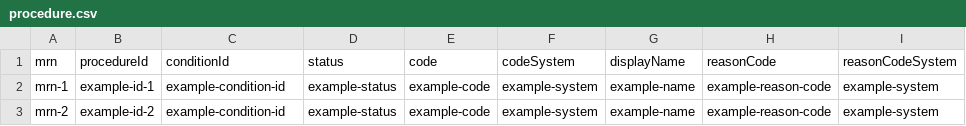
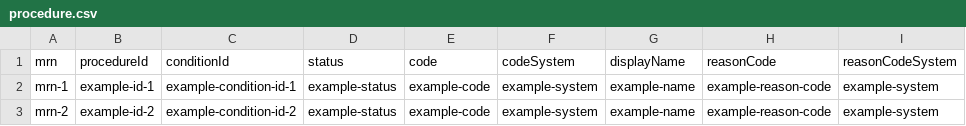
Before and after one commit to mcode/mcode-extraction-framework, a CSV file: docs/procedure.csv, drawn as a sheet; only a part is shown; the diff names each change by its address in the sheet, - before the commit and + after, or states it on an @@ line.

Commit message:
unique conditionIds added as well

```diff
--- a/docs/procedure.csv
+++ b/docs/procedure.csv
-C2 (conditionId): example-condition-id
+C2 (conditionId): example-condition-id-1
-C3 (conditionId): example-condition-id
+C3 (conditionId): example-condition-id-2
```
Also changed, not shown: 2 other files.
